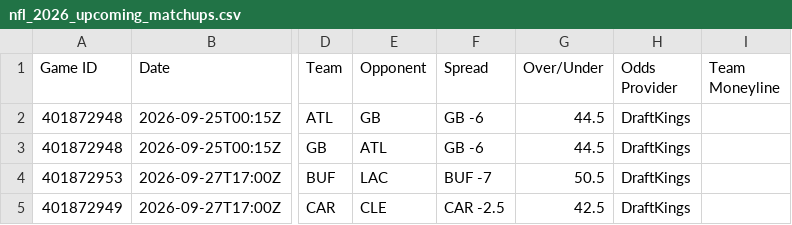
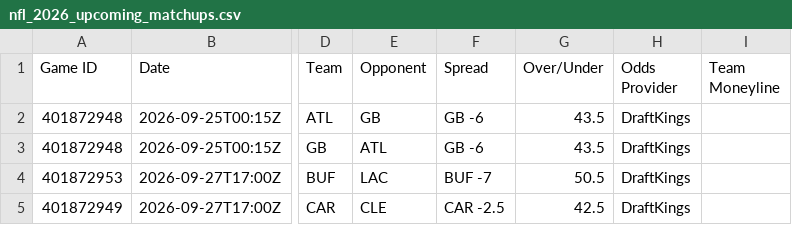
Before and after one commit to HitByOne/nlfdashboard, a CSV file: site/data/nfl_2026_upcoming_matchups.csv, drawn as a sheet; only a part is shown, gaps mark what is left out; the diff names each change by its address in the sheet, - before the commit and + after, or states it on an @@ line.

```diff
--- a/site/data/nfl_2026_upcoming_matchups.csv
+++ b/site/data/nfl_2026_upcoming_matchups.csv
-G2:G3 (Over/Under): 44.5
+G2:G3 (Over/Under): 43.5
```
